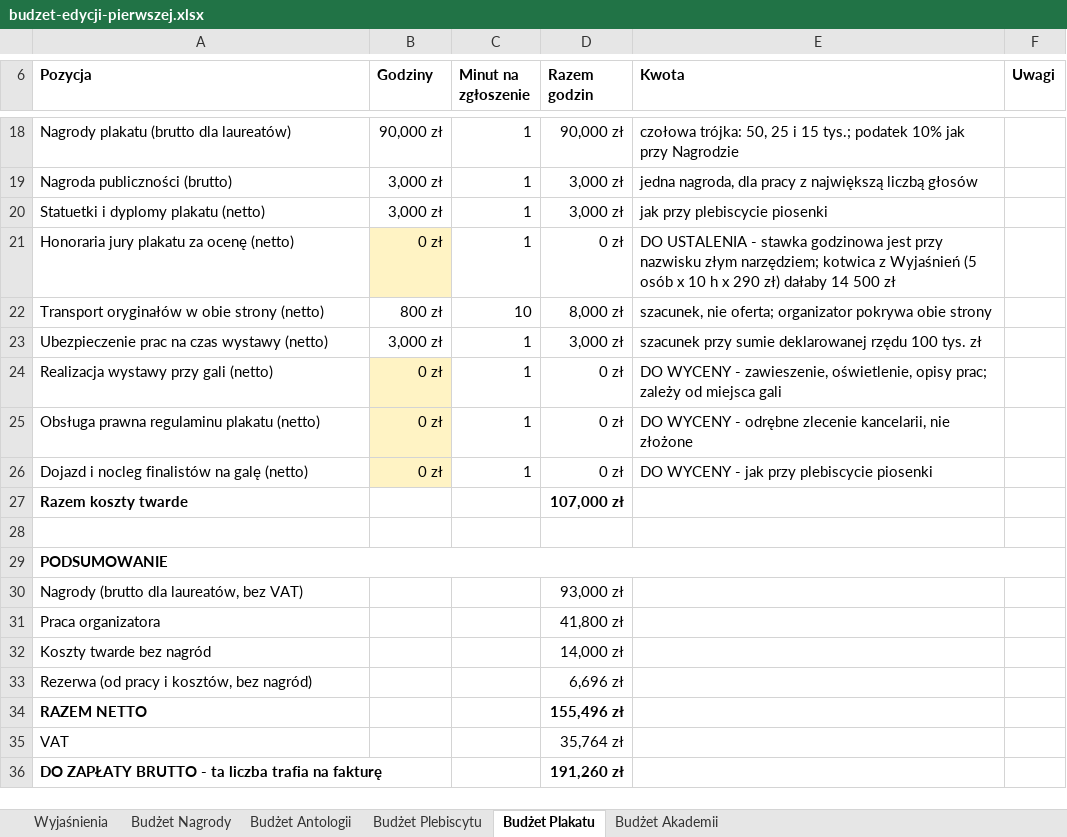
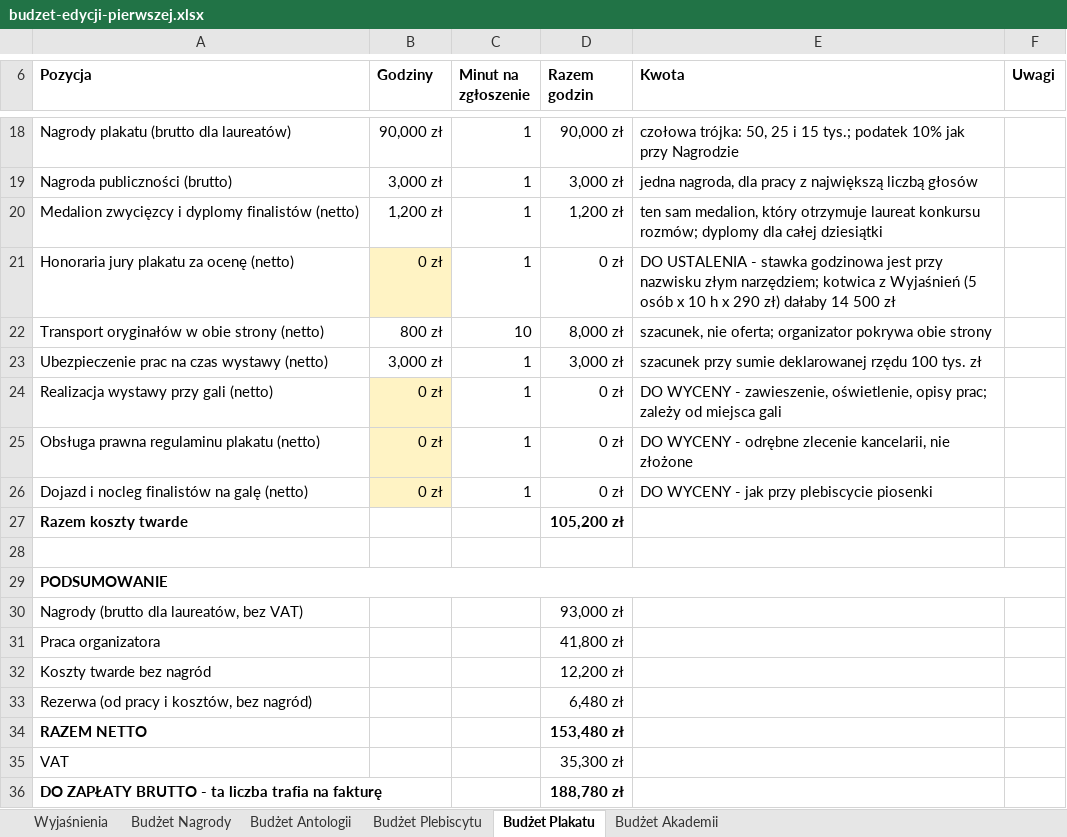
Before and after one commit to kolbinski/konstela, an Excel workbook: budzet-edycji-pierwszej.xlsx, sheet Budżet Plakatu, drawn as a sheet; only a part is shown, gaps mark what is left out; values as stored, in another font and other column widths than the file's, no borders; removed rows and columns are numbered as before the commit, all else as after; the diff names each change by its address in the sheet, - before the commit and + after, or states it on an @@ line.

```diff
--- a/budzet-edycji-pierwszej.xlsx (sheet Budżet Plakatu)
+++ b/budzet-edycji-pierwszej.xlsx (sheet Budżet Plakatu)
-row 20: Statuetki i dyplomy plakatu (netto) | 3,000 zł | 1 | 3,000 zł | jak przy plebiscycie piosenki
+row 20: Medalion zwycięzcy i dyplomy finalistów (netto) | 1,200 zł | 1 | 1,200 zł | ten sam medalion, który otrzymuje laureat konkursu rozmów; dyplomy dla całej dziesiątki
-D27 (Razem godzin): 107,000 zł
+D27 (Razem godzin): 105,200 zł
-D32 (Razem godzin): 14,000 zł
+D32 (Razem godzin): 12,200 zł
-D33 (Razem godzin): 6,696 zł
+D33 (Razem godzin): 6,480 zł
-D34 (Razem godzin): 155,496 zł
+D34 (Razem godzin): 153,480 zł
-D35 (Razem godzin): 35,764 zł
+D35 (Razem godzin): 35,300 zł
-D36 (Razem godzin): 191,260 zł
+D36 (Razem godzin): 188,780 zł
```
Also changed, not shown: sheet Budżet Plebiscytu, sheet Wyjaśnienia, 5 other files.
